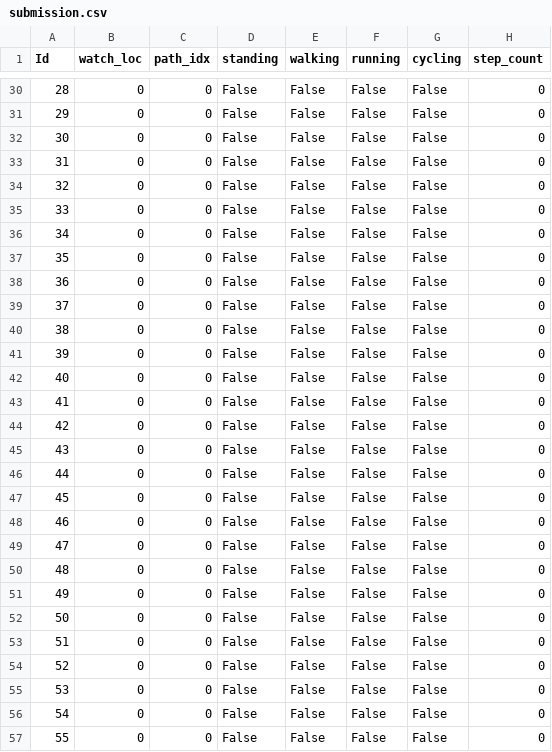
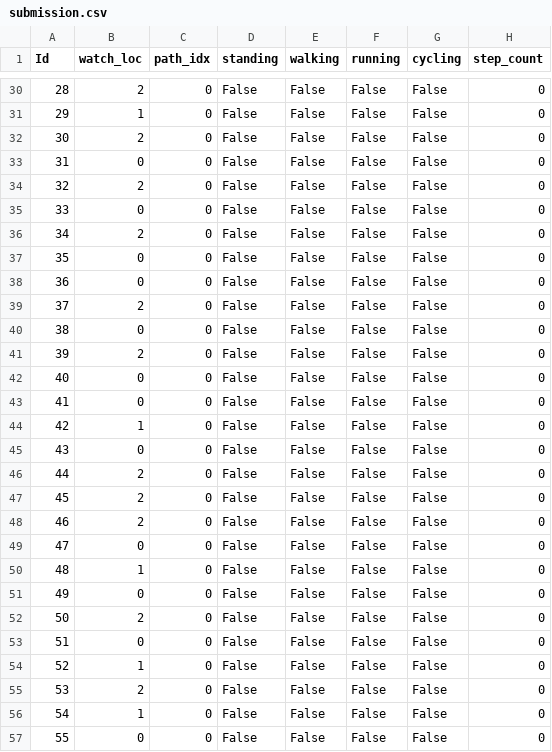
Before and after one commit to groggero/Mobile-Health, a CSV file: submission.csv, drawn as a sheet; only a part is shown, gaps mark what is left out; the diff covers the shown part only.

Commit message:
The submission.csv now contains the watch location predictions generated by the helper script. The submission_template.ipynb has been updated to load these predictions and use them directly for the test set. The reset_status_log() function call has been removed from the main() function in watch_location_helper.py However it doesn't use the .joblib, which is the file where the trained model is saved. It only transfers the predictions from the watch_location.csv to the submission.csv file. The trained model in the .joblib file is not being utilized in this process.

```diff
--- a/submission.csv
+++ b/submission.csv
@@ -30,28 +30,28 @@ Id,watch_loc,path_idx,standing,walking,running,cycling,step_count
-28,0,0,False,False,False,False,0
-29,0,0,False,False,False,False,0
-30,0,0,False,False,False,False,0
+28,2,0,False,False,False,False,0
+29,1,0,False,False,False,False,0
+30,2,0,False,False,False,False,0
 31,0,0,False,False,False,False,0
-32,0,0,False,False,False,False,0
+32,2,0,False,False,False,False,0
 33,0,0,False,False,False,False,0
-34,0,0,False,False,False,False,0
+34,2,0,False,False,False,False,0
 35,0,0,False,False,False,False,0
 36,0,0,False,False,False,False,0
-37,0,0,False,False,False,False,0
+37,2,0,False,False,False,False,0
 38,0,0,False,False,False,False,0
-39,0,0,False,False,False,False,0
+39,2,0,False,False,False,False,0
 40,0,0,False,False,False,False,0
 41,0,0,False,False,False,False,0
-42,0,0,False,False,False,False,0
+42,1,0,False,False,False,False,0
 43,0,0,False,False,False,False,0
-44,0,0,False,False,False,False,0
-45,0,0,False,False,False,False,0
-46,0,0,False,False,False,False,0
+44,2,0,False,False,False,False,0
+45,2,0,False,False,False,False,0
+46,2,0,False,False,False,False,0
 47,0,0,False,False,False,False,0
-48,0,0,False,False,False,False,0
+48,1,0,False,False,False,False,0
 49,0,0,False,False,False,False,0
-50,0,0,False,False,False,False,0
+50,2,0,False,False,False,False,0
 51,0,0,False,False,False,False,0
-52,0,0,False,False,False,False,0
-53,0,0,False,False,False,False,0
-54,0,0,False,False,False,False,0
+52,1,0,False,False,False,False,0
+53,2,0,False,False,False,False,0
+54,1,0,False,False,False,False,0
 55,0,0,False,False,False,False,0
```
Also changed, not shown: 169 edited cells elsewhere in this file, 1 other file.
